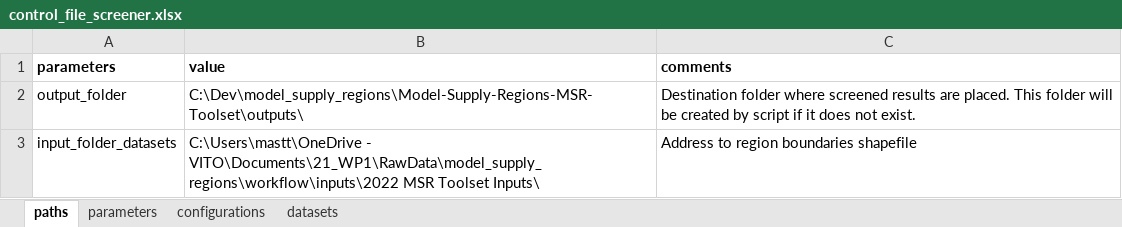
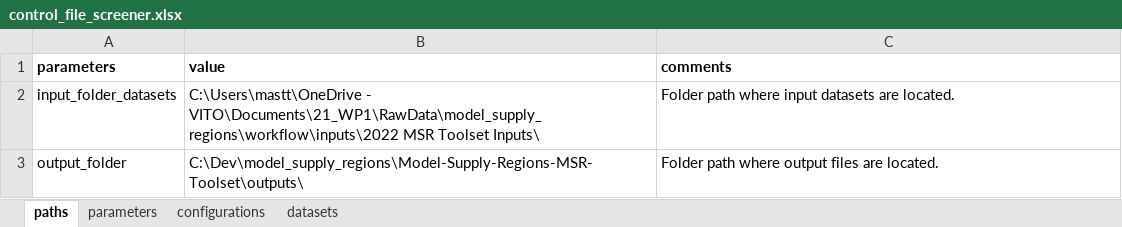
Before and after one commit to VUB-HYDR/model_supply_regions, an Excel workbook: 4_screener/control_file_screener.xlsx, sheet paths, drawn as a sheet; values as stored, in another font and other column widths than the file's, no borders; table styles not drawn; removed rows and columns are numbered as before the commit, all else as after; the diff names each change by its address in the sheet, - before the commit and + after, or states it on an @@ line.

```diff
--- a/4_screener/control_file_screener.xlsx (sheet paths)
+++ b/4_screener/control_file_screener.xlsx (sheet paths)
-row 2: output_folder | C:\Dev\model_supply_regions\Model-Supply-Regions-MSR-Toolset\outputs\ | Destination folder where screened results are placed. This folder will be created by script if it does not exist.
-C2 (comments): Address to region boundaries shapefile
+C2 (comments): Folder path where input datasets are located.
+row 3: output_folder | C:\Dev\model_supply_regions\Model-Supply-Regions-MSR-Toolset\outputs\ | Folder path where output files are located.
```
Also changed, not shown: 1_msr_creator/control_file_msr_creator.xlsx, 2_profile_generator/control_file_profile_generator.xlsx.
